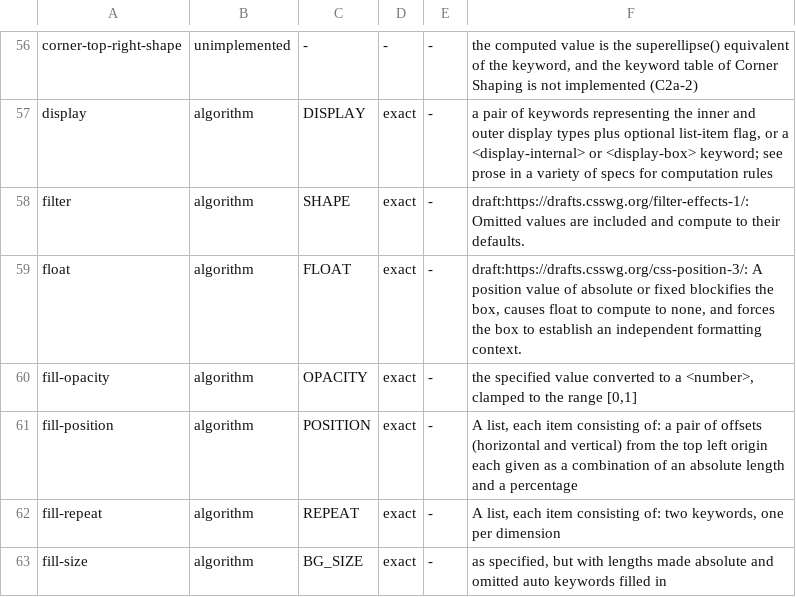
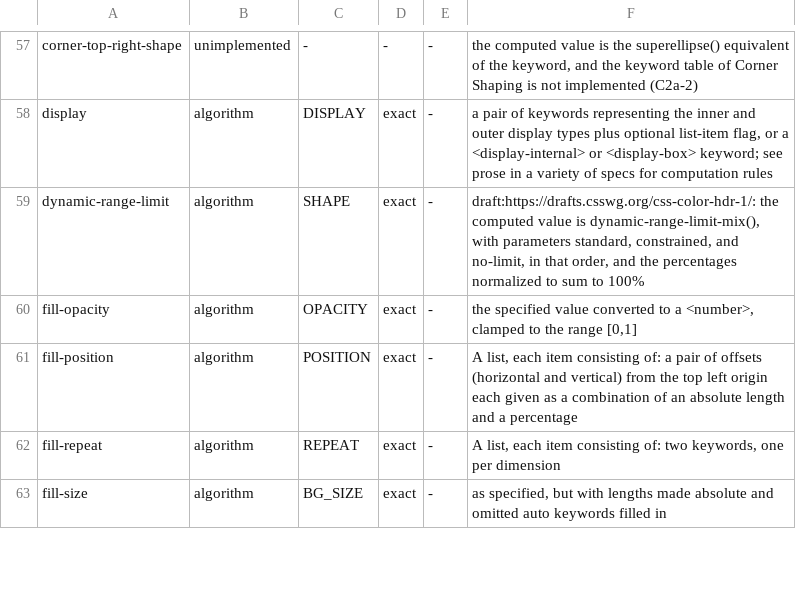
Before and after one commit to Ghoti-io/text, a TSV file: tools/css/computed_rules.tsv, drawn as a sheet; only a part is shown, gaps mark what is left out; the diff covers the shown part only.

Commit message:
Compute dynamic-range-limit-mix, palette-mix, steps and linear as their drafts serialize them
C2e-h, mixes and easing. Served 2026-10-30: Color HDR 1 3.3, Values 5 6.1 and 6.2, Fonts 4
(font-palette), Easing 2 2.1.1 and 2.3.1. Measured: CSS_COMPUTED_DEFECTS 329 -> 289 (40 closed:
dynamic-range-limit 13, font-palette 19, animation- and transition-timing-function 8; three more
timing-function lines stay with their new answer), CSS_PROPERTY_DEFECTS 472 and the variables
list 0 unchanged.

The text rewrite of the SHAPE algorithm (css_shape_compute.c) now also covers font-palette,
dynamic-range-limit and the two timing-function properties, with explicit stacks and no
recursion. dynamic-range-limit-mix() is written standard, constrained, no-limit with the
percentages normalized to 100%, a limit at 0% left out, and one limit alone as that limit.
palette-mix() writes the omitted percentages (they share what the written ones leave), leaves out
the default method and equal shares, and keeps percentages that are all written as written: 6.2
makes the computed value of a mix that is not calculated "the mix notation itself, with its
arguments computed individually", so a total over 100% is not scaled in the written value (a spec
reading plus the pinned page; to be confirmed by both browsers' recorded answers). step-start and
step-end are steps(1, start) and steps(1), a step position of end or jump-end is not written, and
a count under the least of the position is that least. linear() turns a point with two positions
into two and puts the positions in ascending order; the text does not fill a missing position
("If the control point originally lacked an input progress value, return s"), so the pages'
filled forms stay listed as served-text candidates.

Evidence: four new test groups in testCssComputedCompletion (red before), the every-allocation
sweep of testCssComputeOom now holds the new properties, three plants (step-end-kept,
range-limit-not-normalized, palette-omitted-not-shared) are seen to fail the computed gate, and a
fourth, the linear() ascending clamp, is seen to fail testCssComputedCompletion (no page vector of
the gate needs the clamp); make test exits 0 on the host (GCC 14.2, -j2). Not run: the GCC 16
image, sanitizers, fuzz, cross builds, the browser population.

```diff
--- a/tools/css/computed_rules.tsv
+++ b/tools/css/computed_rules.tsv
@@ -57,4 +58,3 @@ corner-top-right-shape	unimplemented	-	-	-	the computed value is the superellips
 display	algorithm	DISPLAY	exact	-	a pair of keywords representing the inner and outer display types plus optional list-item flag, or a <display-internal> or <display-box> keyword; see prose in a variety of specs for computation rules
-filter	algorithm	SHAPE	exact	-	draft:https://drafts.csswg.org/filter-effects-1/: Omitted values are included and compute to their defaults.
-float	algorithm	FLOAT	exact	-	draft:https://drafts.csswg.org/css-position-3/: A position value of absolute or fixed blockifies the box, causes float to compute to none, and forces the box to establish an independent formatting context.
+dynamic-range-limit	algorithm	SHAPE	exact	-	draft:https://drafts.csswg.org/css-color-hdr-1/: the computed value is dynamic-range-limit-mix(), with parameters standard, constrained, and no-limit, in that order, and the percentages normalized to sum to 100%
 fill-opacity	algorithm	OPACITY	exact	-	the specified value converted to a <number>, clamped to the range [0,1]
```
Also changed, not shown: 4 added rows and 1 moved row elsewhere in this file, 8 other files.
